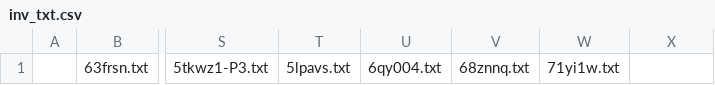
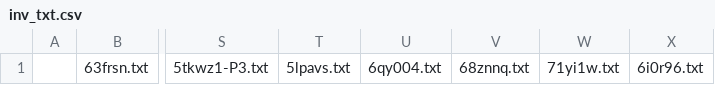
Before and after one commit to KChun510/MediaMind, a CSV file: ITDrama/content_collection/redditCollection/reddit_content_format/invalid_files/inv_txt.csv, drawn as a sheet; only a part is shown, gaps mark what is left out; the diff names each change by its address in the sheet, - before the commit and + after, or states it on an @@ line.

```diff
--- a/ITDrama/content_collection/redditCollection/reddit_content_format/invalid_files/inv_txt.csv
+++ b/ITDrama/content_collection/redditCollection/reddit_content_format/invalid_files/inv_txt.csv
-X1: (empty)
+X1: 6i0r96.txt
```
Also changed, not shown: tellTale/content_collection/redditCollection/reddit_content_format/invalid_files/inv_txt.csv, 5 other files.
